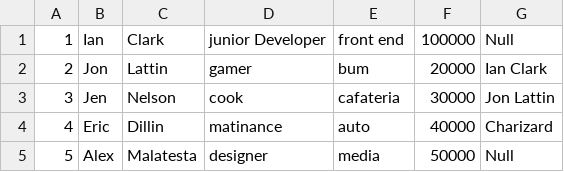
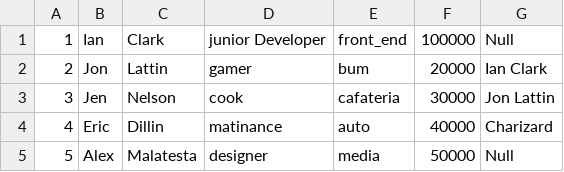
Before and after one commit to ianclark226/Homework_10, a CSV file: employees.csv, drawn as a sheet.

Commit message:
2/22

```diff
--- a/employees.csv
+++ b/employees.csv
@@ -1,2 +1,2 @@
-1,Ian,Clark,junior Developer,front end,100000,Null
+1,Ian,Clark,junior Developer,front_end,100000,Null
 2,Jon,Lattin,gamer,bum,20000,Ian Clark
```
